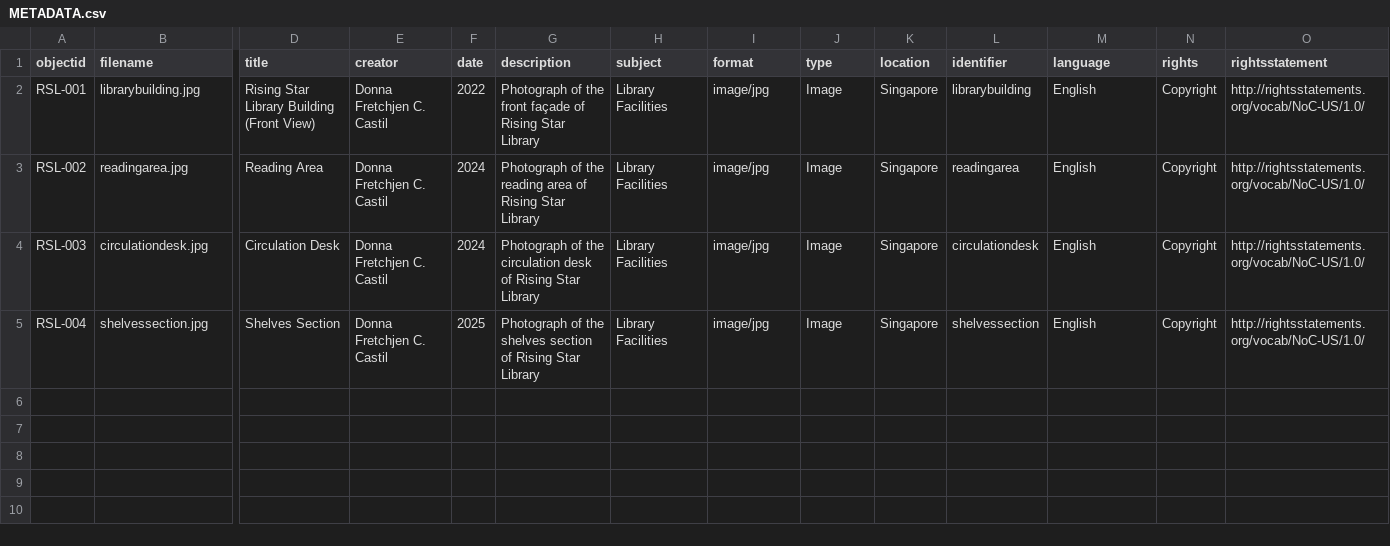
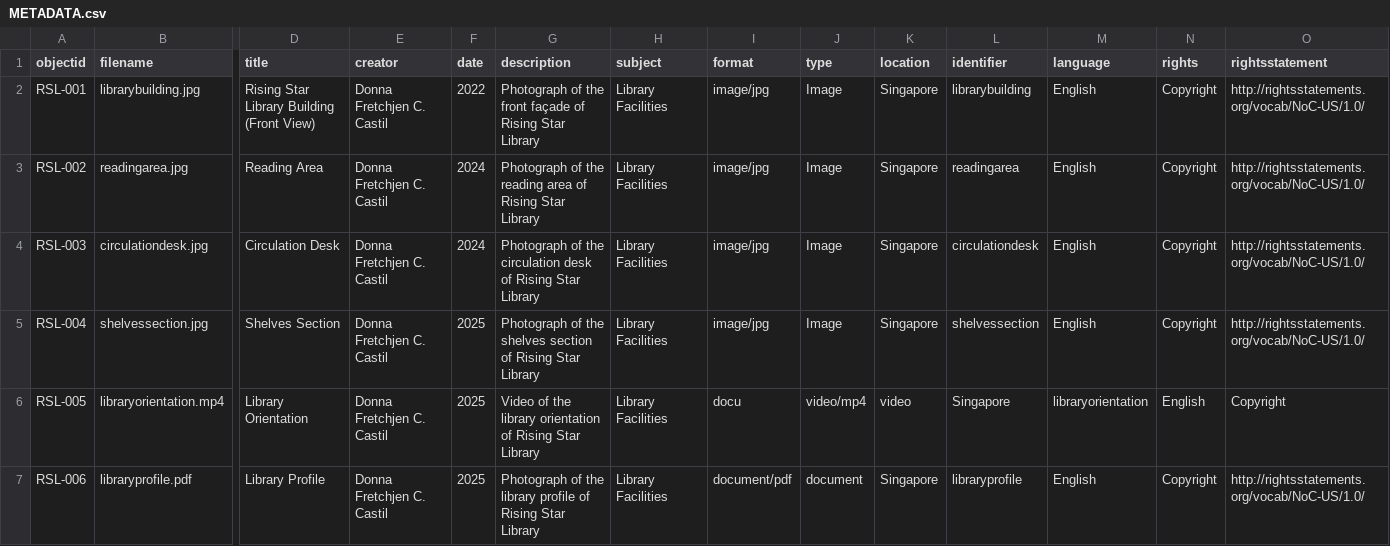
Before and after one commit to donnafretchjencorveracastil-wq/Rising_Starss, a CSV file: _data/METADATA.csv, drawn as a sheet; only a part is shown, gaps mark what is left out; rows hold the shown columns only; the diff names each change by its address in the sheet, - before the commit and + after, or states it on an @@ line.

Commit message:
Update METADATA.csv

```diff
--- a/_data/METADATA.csv
+++ b/_data/METADATA.csv
+row 6: RSL-005 | libraryorientation.mp4 | Library Orientation | Donna Fretchjen C. Castil | 2025 | Video of the library orientation of Rising Star Library | Library Facilities | docu | video/mp4 | video | Singapore | libraryorientation | English | Copyright
+row 7: RSL-006 | libraryprofile.pdf | Library Profile | Donna Fretchjen C. Castil | 2025 | Photograph of the library profile of Rising Star Library | Library Facilities | document/pdf | document | Singapore | libraryprofile | English | Copyright | http://rightsstatements.org/vocab/NoC-US/1.0/
```
